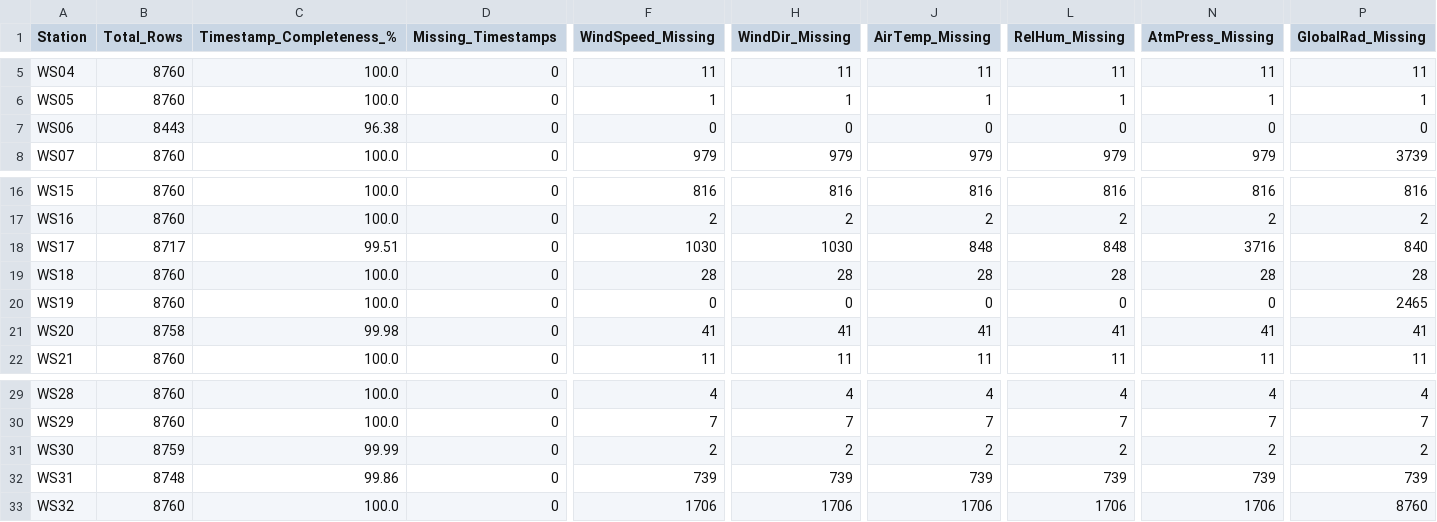
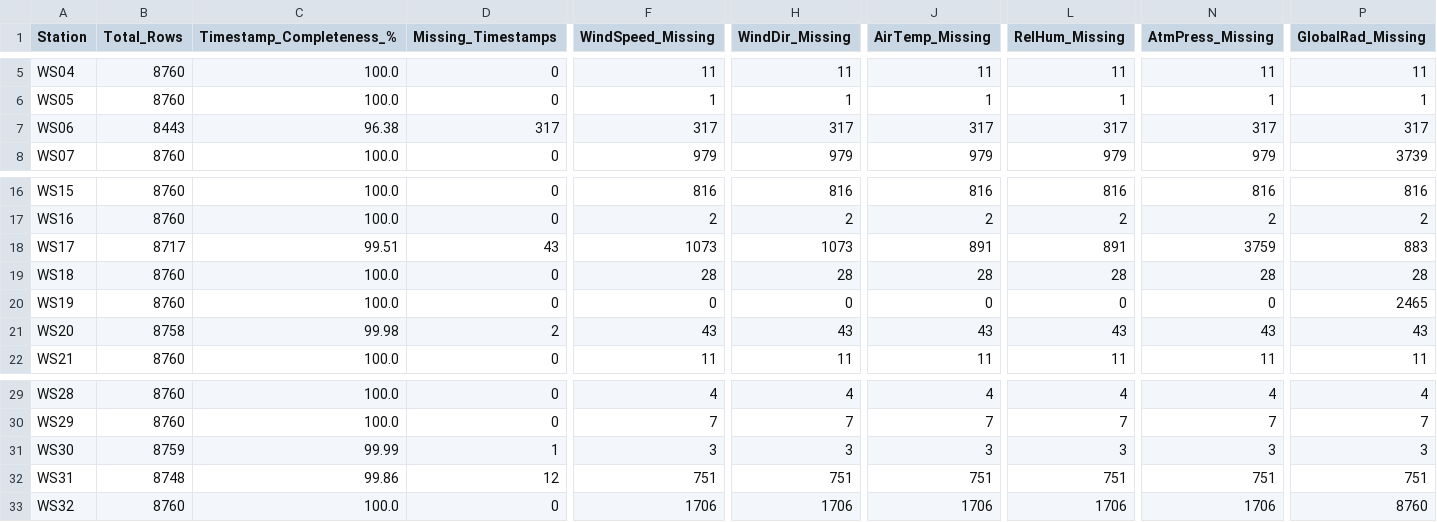
Before and after one commit to City-Syntax/nus-campus-weather-paper, a CSV file: data_quality_assessment/data_quality_summary.csv, drawn as a sheet; only a part is shown, gaps mark what is left out; the diff covers the shown part only; the diff names each change by its address in the sheet, - before the commit and + after, or states it on an @@ line.

Commit message:
v1.2.0 data: rainfall missing during logger outages (R1) with Rain_flag; air temperature above 37.0 C flagged 4 (T1); correct missing-timestamp and missing-value counts in data_quality_summary.csv; Fig 5 rain from complete gauge-days; README and Zenodo metadata

```diff
--- a/data_quality_assessment/data_quality_summary.csv
+++ b/data_quality_assessment/data_quality_summary.csv
-D7 (Missing_Timestamps): 0
+D7 (Missing_Timestamps): 317
-F7 (WindSpeed_Missing): 0
+F7 (WindSpeed_Missing): 317
-H7 (WindDir_Missing): 0
+H7 (WindDir_Missing): 317
-J7 (AirTemp_Missing): 0
+J7 (AirTemp_Missing): 317
-L7 (RelHum_Missing): 0
+L7 (RelHum_Missing): 317
-N7 (AtmPress_Missing): 0
+N7 (AtmPress_Missing): 317
-P7 (GlobalRad_Missing): 0
+P7 (GlobalRad_Missing): 317
-D18 (Missing_Timestamps): 0
+D18 (Missing_Timestamps): 43
-F18 (WindSpeed_Missing): 1030
+F18 (WindSpeed_Missing): 1073
-H18 (WindDir_Missing): 1030
+H18 (WindDir_Missing): 1073
-J18 (AirTemp_Missing): 848
+J18 (AirTemp_Missing): 891
-L18 (RelHum_Missing): 848
+L18 (RelHum_Missing): 891
-N18 (AtmPress_Missing): 3716
+N18 (AtmPress_Missing): 3759
-P18 (GlobalRad_Missing): 840
+P18 (GlobalRad_Missing): 883
-D21 (Missing_Timestamps): 0
+D21 (Missing_Timestamps): 2
-F21 (WindSpeed_Missing): 41
+F21 (WindSpeed_Missing): 43
-H21 (WindDir_Missing): 41
+H21 (WindDir_Missing): 43
-J21 (AirTemp_Missing): 41
+J21 (AirTemp_Missing): 43
-L21 (RelHum_Missing): 41
+L21 (RelHum_Missing): 43
-N21 (AtmPress_Missing): 41
+N21 (AtmPress_Missing): 43
-P21 (GlobalRad_Missing): 41
+P21 (GlobalRad_Missing): 43
-D31 (Missing_Timestamps): 0
+D31 (Missing_Timestamps): 1
-F31 (WindSpeed_Missing): 2
+F31 (WindSpeed_Missing): 3
-H31 (WindDir_Missing): 2
+H31 (WindDir_Missing): 3
-J31 (AirTemp_Missing): 2
+J31 (AirTemp_Missing): 3
-L31 (RelHum_Missing): 2
+L31 (RelHum_Missing): 3
-N31 (AtmPress_Missing): 2
+N31 (AtmPress_Missing): 3
-P31 (GlobalRad_Missing): 2
+P31 (GlobalRad_Missing): 3
-D32 (Missing_Timestamps): 0
+D32 (Missing_Timestamps): 12
-F32 (WindSpeed_Missing): 739
+F32 (WindSpeed_Missing): 751
-H32 (WindDir_Missing): 739
+H32 (WindDir_Missing): 751
-J32 (AirTemp_Missing): 739
+J32 (AirTemp_Missing): 751
-L32 (RelHum_Missing): 739
+L32 (RelHum_Missing): 751
-N32 (AtmPress_Missing): 739
+N32 (AtmPress_Missing): 751
-P32 (GlobalRad_Missing): 739
+P32 (GlobalRad_Missing): 751
```
Also changed, not shown: 7 edited cells elsewhere in this file, data_quality_assessment/imputation_counts.csv, data_quality_assessment/qc_log.csv, 29 other files.
